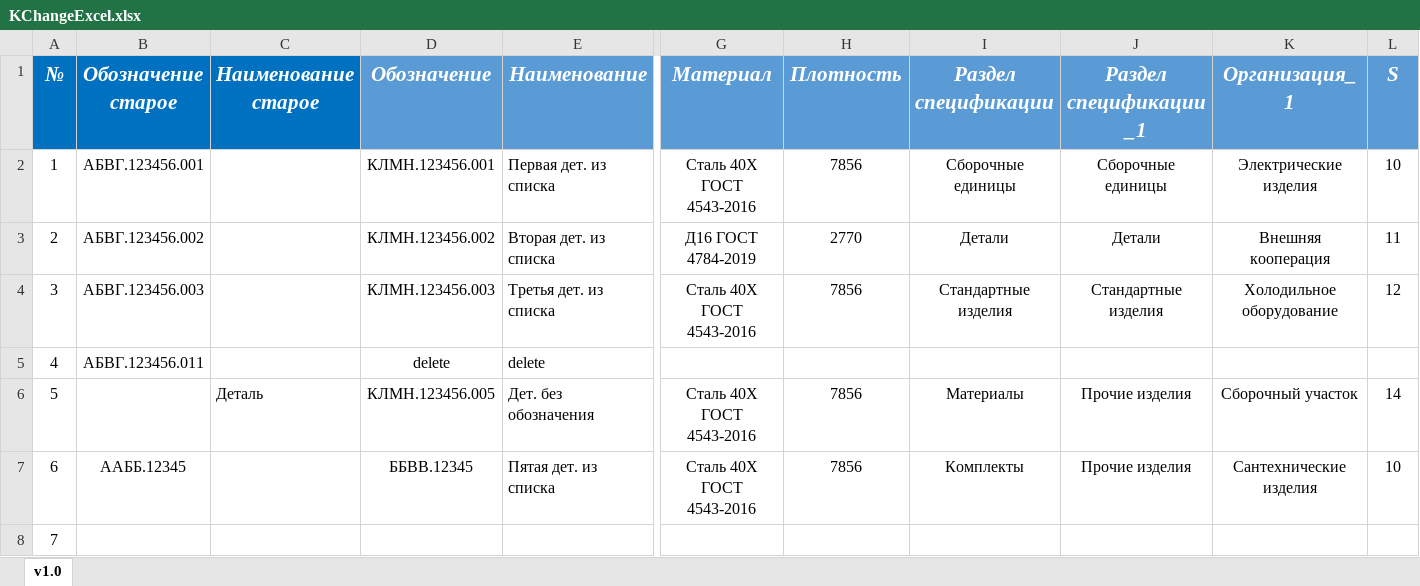
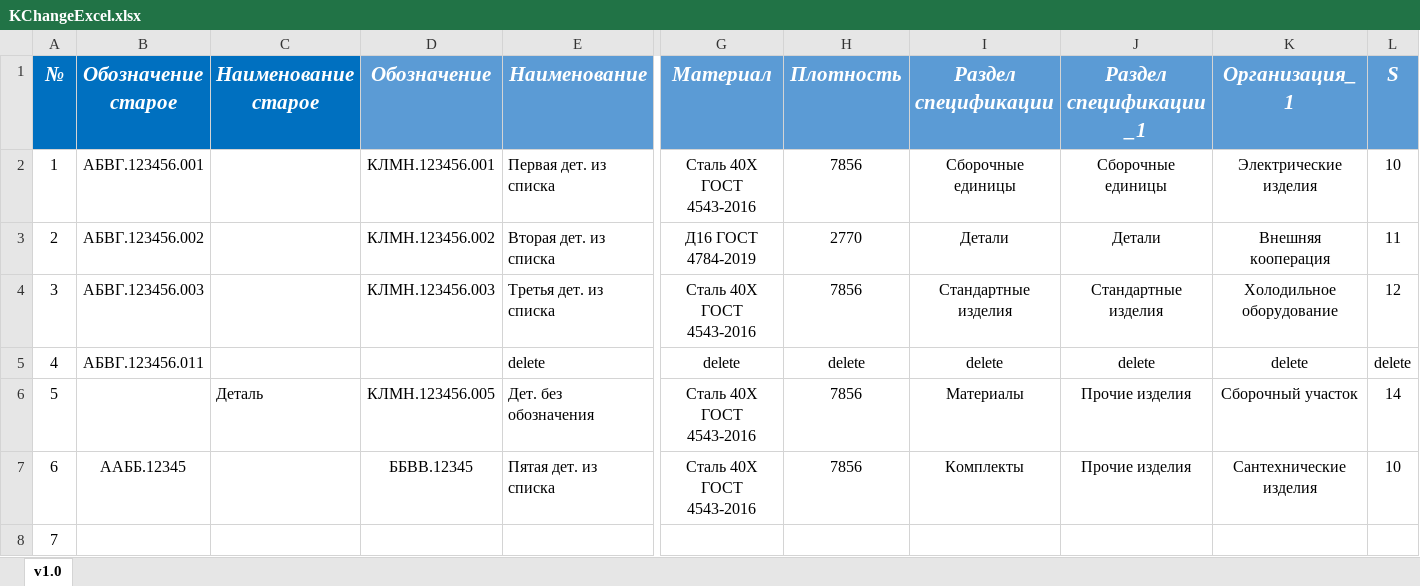
Before and after one commit to dimak222/KChangeExcel, an Excel workbook: KChangeExcel.xlsx, sheet v1.0, drawn as a sheet; only a part is shown, gaps mark what is left out; values as stored, in another font and other column widths than the file's, no borders; conditional formats and table styles not drawn; the diff names each change by its address in the sheet, - before the commit and + after, or states it on an @@ line.

Commit message:
Добавлено удаление св-в
1. Добавлено удаление св-в "Наименование".
2. Добавлено удаление св-в "Плотность"

```diff
--- a/KChangeExcel.xlsx (sheet v1.0)
+++ b/KChangeExcel.xlsx (sheet v1.0)
-D5 (Обозначение): delete
+D5 (Обозначение): (empty)
-G5 (Материал): (empty)
+G5 (Материал): delete
-H5 (Плотность): (empty)
+H5 (Плотность): delete
-I5 (Раздел спецификации): (empty)
+I5 (Раздел спецификации): delete
-J5 (Раздел спецификации_1): (empty)
+J5 (Раздел спецификации_1): delete
-K5 (Организация_1): (empty)
+K5 (Организация_1): delete
-L5 (S): (empty)
+L5 (S): delete
```
Also changed, not shown: 1 other file.
